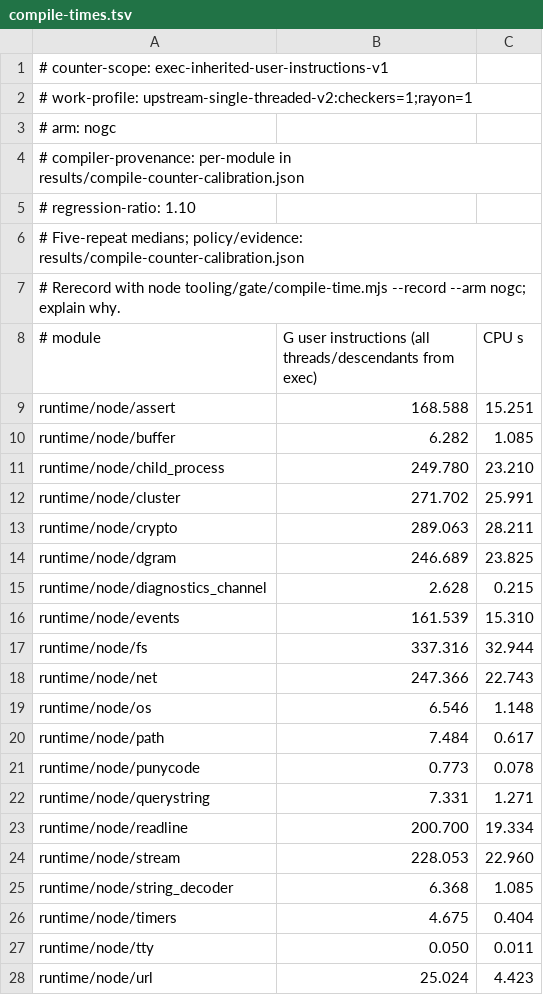
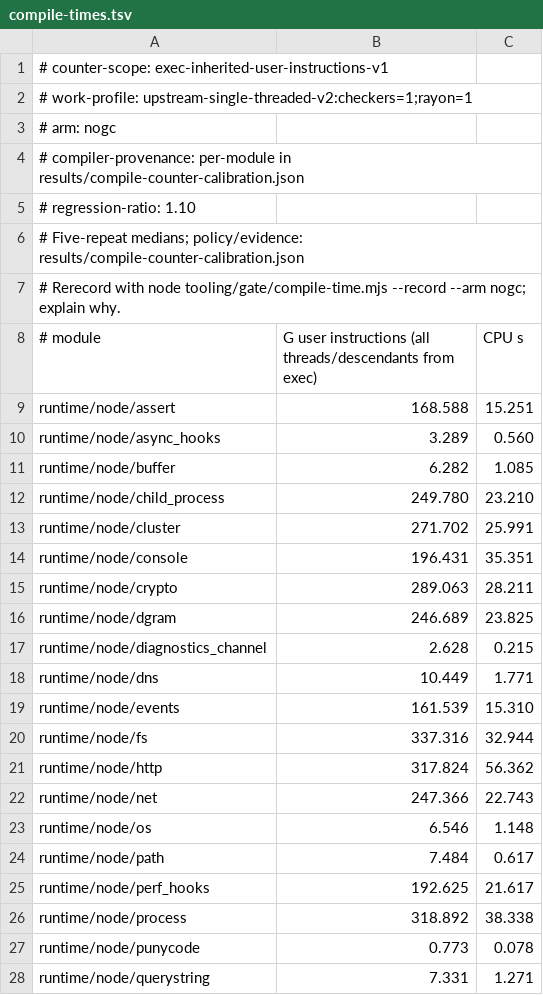
Before and after one commit to AkisArou/nts, a TSV file: results/compile-times.tsv, drawn as a sheet; only a part is shown; the shorter side is filled out with more unchanged rows; the diff names each change by its address in the sheet, - before the commit and + after, or states it on an @@ line.

```diff
--- a/results/compile-times.tsv
+++ b/results/compile-times.tsv
+row 10: runtime/node/async_hooks | 3.289 | 0.560
+row 14: runtime/node/console | 196.431 | 35.351
+row 18: runtime/node/dns | 10.449 | 1.771
+row 21: runtime/node/http | 317.824 | 56.362
+row 25: runtime/node/perf_hooks | 192.625 | 21.617
+row 26: runtime/node/process | 318.892 | 38.338
```
Also changed, not shown: results/compile-times-rc.tsv, results/dex/outcomes.tsv, 2 other files.
